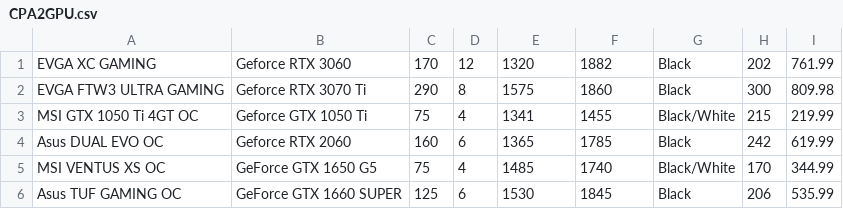
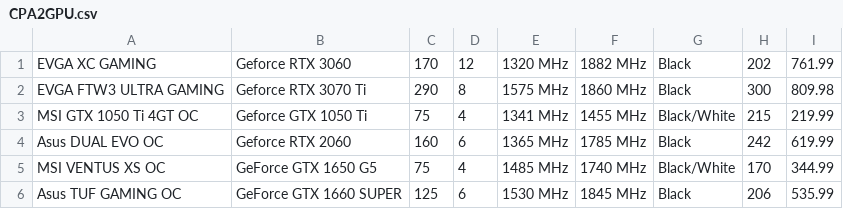
Before and after one commit to edwinscjr/PCBuilderApplication, a CSV file: src/main/resources/ph/edu/dlsu/lbycpa2/pcbuilderapplication/CPA2GPU.csv, drawn as a sheet.

```diff
--- a/src/main/resources/ph/edu/dlsu/lbycpa2/pcbuilderapplication/CPA2GPU.csv
+++ b/src/main/resources/ph/edu/dlsu/lbycpa2/pcbuilderapplication/CPA2GPU.csv
@@ -1,6 +1,6 @@
-EVGA XC GAMING,Geforce RTX 3060,170,12,1320,1882,Black,202,761.99
-EVGA FTW3 ULTRA GAMING,Geforce RTX 3070 Ti,290,8,1575,1860,Black,300,809.98
-MSI GTX 1050 Ti 4GT OC,Geforce GTX 1050 Ti,75,4,1341,1455,Black/White,215,219.99
-Asus DUAL EVO OC,Geforce RTX 2060,160,6,1365,1785,Black,242,619.99
-MSI VENTUS XS OC,GeForce GTX 1650 G5,75,4,1485,1740,Black/White,170,344.99
-Asus TUF GAMING OC,GeForce GTX 1660 SUPER,125,6,1530,1845,Black,206,535.99
+EVGA XC GAMING,Geforce RTX 3060,170,12,1320 MHz,1882 MHz,Black,202,761.99
+EVGA FTW3 ULTRA GAMING,Geforce RTX 3070 Ti,290,8,1575 MHz,1860 MHz,Black,300,809.98
+MSI GTX 1050 Ti 4GT OC,Geforce GTX 1050 Ti,75,4,1341 MHz,1455 MHz,Black/White,215,219.99
+Asus DUAL EVO OC,Geforce RTX 2060,160,6,1365 MHz,1785 MHz,Black,242,619.99
+MSI VENTUS XS OC,GeForce GTX 1650 G5,75,4,1485 MHz,1740 MHz,Black/White,170,344.99
+Asus TUF GAMING OC,GeForce GTX 1660 SUPER,125,6,1530 MHz,1845 MHz,Black,206,535.99
```
Also changed, not shown: target/classes/ph/edu/dlsu/lbycpa2/pcbuilderapplication/CPA2GPU.csv, 12 other files.
